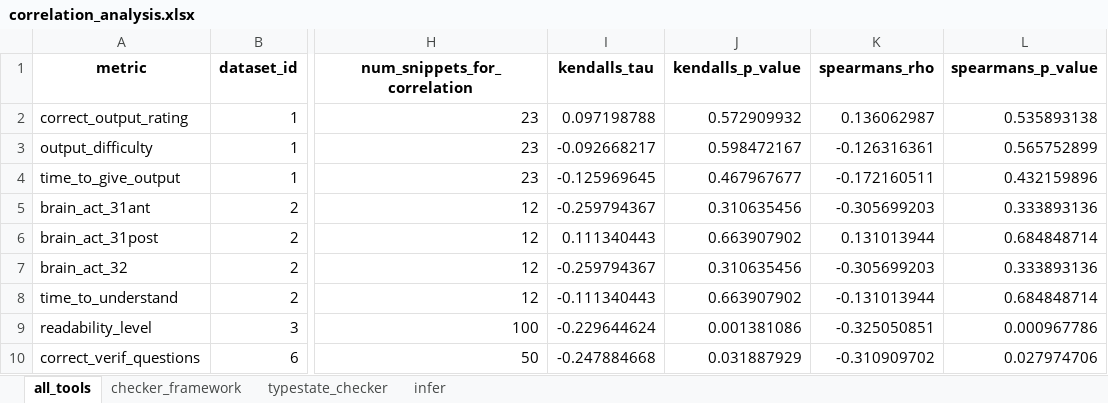
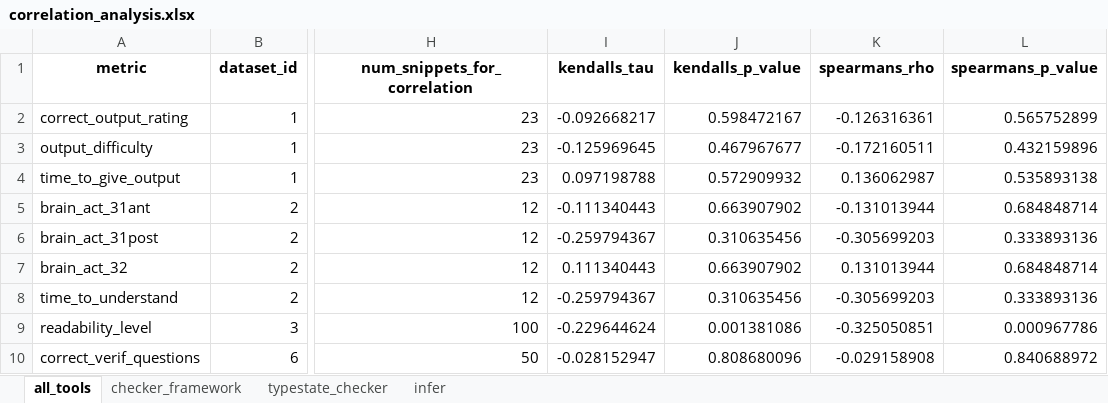
Before and after one commit to sea-lab-wm/complexity-verification-project, an Excel workbook: data/correlation_analysis.xlsx, sheet all_tools, drawn as a sheet; only a part is shown, gaps mark what is left out; values as stored, in another font and other column widths than the file's, no borders; the diff covers the shown part only; the diff names each change by its address in the sheet, - before the commit and + after, or states it on an @@ line.

```diff
--- a/data/correlation_analysis.xlsx (sheet all_tools)
+++ b/data/correlation_analysis.xlsx (sheet all_tools)
-I2 (kendalls_tau): 0.097198788
+I2 (kendalls_tau): -0.092668217
-J2 (kendalls_p_value): 0.572909932
+J2 (kendalls_p_value): 0.598472167
-K2 (spearmans_rho): 0.136062987
+K2 (spearmans_rho): -0.126316361
-L2 (spearmans_p_value): 0.535893138
+L2 (spearmans_p_value): 0.565752899
-I3 (kendalls_tau): -0.092668217
+I3 (kendalls_tau): -0.125969645
-J3 (kendalls_p_value): 0.598472167
+J3 (kendalls_p_value): 0.467967677
-K3 (spearmans_rho): -0.126316361
+K3 (spearmans_rho): -0.172160511
-L3 (spearmans_p_value): 0.565752899
+L3 (spearmans_p_value): 0.432159896
-I4 (kendalls_tau): -0.125969645
+I4 (kendalls_tau): 0.097198788
-J4 (kendalls_p_value): 0.467967677
+J4 (kendalls_p_value): 0.572909932
-K4 (spearmans_rho): -0.172160511
+K4 (spearmans_rho): 0.136062987
-L4 (spearmans_p_value): 0.432159896
+L4 (spearmans_p_value): 0.535893138
-I5 (kendalls_tau): -0.259794367
+I5 (kendalls_tau): -0.111340443
-J5 (kendalls_p_value): 0.310635456
+J5 (kendalls_p_value): 0.663907902
-K5 (spearmans_rho): -0.305699203
+K5 (spearmans_rho): -0.131013944
-L5 (spearmans_p_value): 0.333893136
+L5 (spearmans_p_value): 0.684848714
-I6 (kendalls_tau): 0.111340443
+I6 (kendalls_tau): -0.259794367
-J6 (kendalls_p_value): 0.663907902
+J6 (kendalls_p_value): 0.310635456
-K6 (spearmans_rho): 0.131013944
+K6 (spearmans_rho): -0.305699203
-L6 (spearmans_p_value): 0.684848714
+L6 (spearmans_p_value): 0.333893136
-I7 (kendalls_tau): -0.259794367
+I7 (kendalls_tau): 0.111340443
-J7 (kendalls_p_value): 0.310635456
+J7 (kendalls_p_value): 0.663907902
-K7 (spearmans_rho): -0.305699203
+K7 (spearmans_rho): 0.131013944
-L7 (spearmans_p_value): 0.333893136
+L7 (spearmans_p_value): 0.684848714
-I8 (kendalls_tau): -0.111340443
+I8 (kendalls_tau): -0.259794367
-J8 (kendalls_p_value): 0.663907902
+J8 (kendalls_p_value): 0.310635456
-K8 (spearmans_rho): -0.131013944
+K8 (spearmans_rho): -0.305699203
-L8 (spearmans_p_value): 0.684848714
+L8 (spearmans_p_value): 0.333893136
-I10 (kendalls_tau): -0.247884668
+I10 (kendalls_tau): -0.028152947
-J10 (kendalls_p_value): 0.031887929
+J10 (kendalls_p_value): 0.808680096
-K10 (spearmans_rho): -0.310909702
+K10 (spearmans_rho): -0.029158908
-L10 (spearmans_p_value): 0.027974706
+L10 (spearmans_p_value): 0.840688972
```
Also changed, not shown: 28 edited cells elsewhere in this sheet, sheet typestate_checker, sheet checker_framework, sheet infer, 1 other file.
